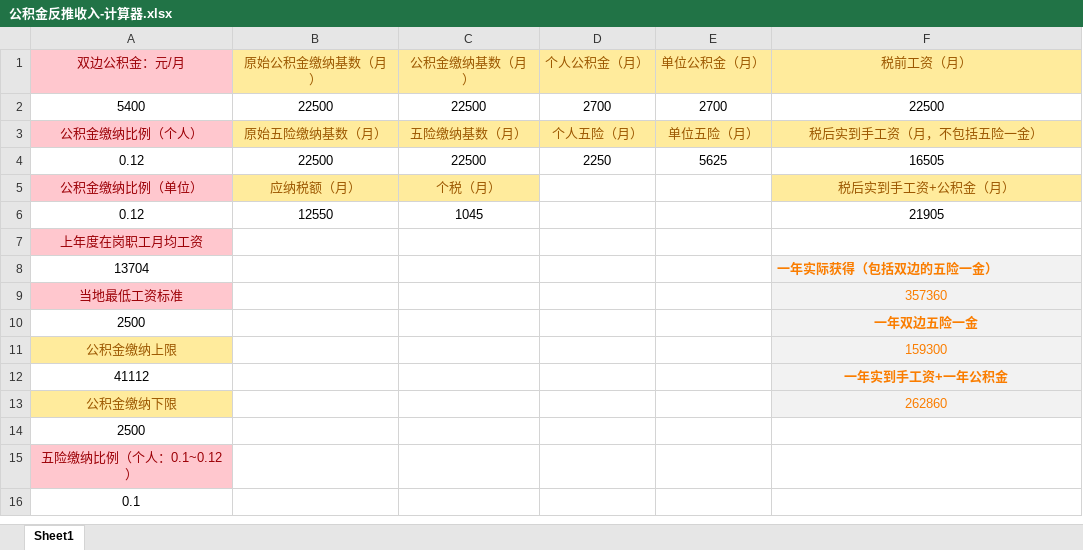
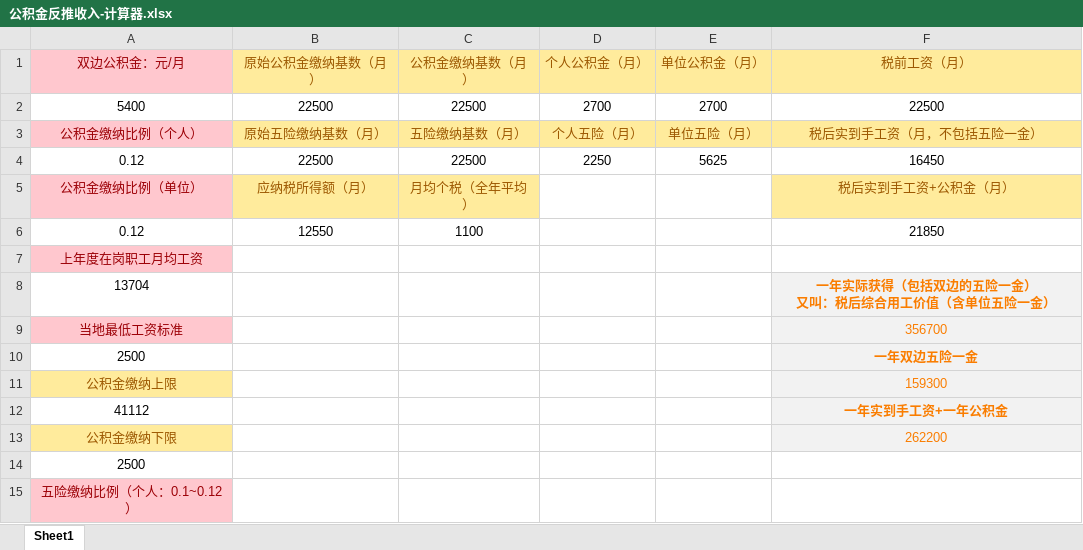
Before and after one commit to MaxKinny/financial_calculator, an Excel workbook: 公积金反推收入-计算器.xlsx, sheet Sheet1, drawn as a sheet; only a part is shown; the shorter side is filled out with more unchanged rows; values as stored, in another font and other column widths than the file's, no borders; ↵ is a line break in a cell; the diff covers the shown part only; the diff names each change by its address in the sheet, - before the commit and + after, or states it on an @@ line.

```diff
--- a/公积金反推收入-计算器.xlsx (sheet Sheet1)
+++ b/公积金反推收入-计算器.xlsx (sheet Sheet1)
-F4 (税前工资（月）): 16505
+F4 (税前工资（月）): 16450
-B5 (原始公积金缴纳基数（月）): 应纳税额（月）
+B5 (原始公积金缴纳基数（月）): 应纳税所得额（月）
-C5 (公积金缴纳基数（月）): 个税（月）
+C5 (公积金缴纳基数（月）): 月均个税（全年平均）
-C6 (公积金缴纳基数（月）): 1045
+C6 (公积金缴纳基数（月）): 1100
-F6 (税前工资（月）): 21905
+F6 (税前工资（月）): 21850
-F8 (税前工资（月）): 一年实际获得（包括双边的五险一金）
+F8 (税前工资（月）): 一年实际获得（包括双边的五险一金） ↵ 又叫：税后综合用工价值（含单位五险一金）
-F8 alignment: left
+F8 alignment: center
-F9 (税前工资（月）): 357360
+F9 (税前工资（月）): 356700
-F13 (税前工资（月）): 262860
+F13 (税前工资（月）): 262200
```
Also changed, not shown: 28 removed rows and 7 edited cells elsewhere in this sheet, formulas that keep their value.
